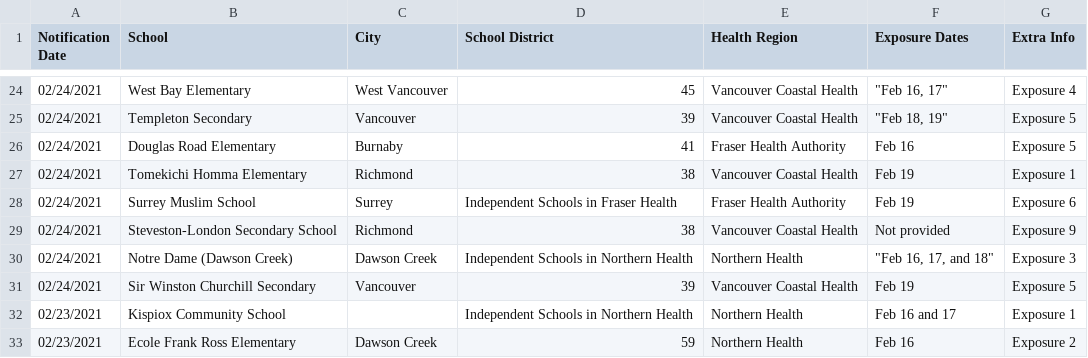
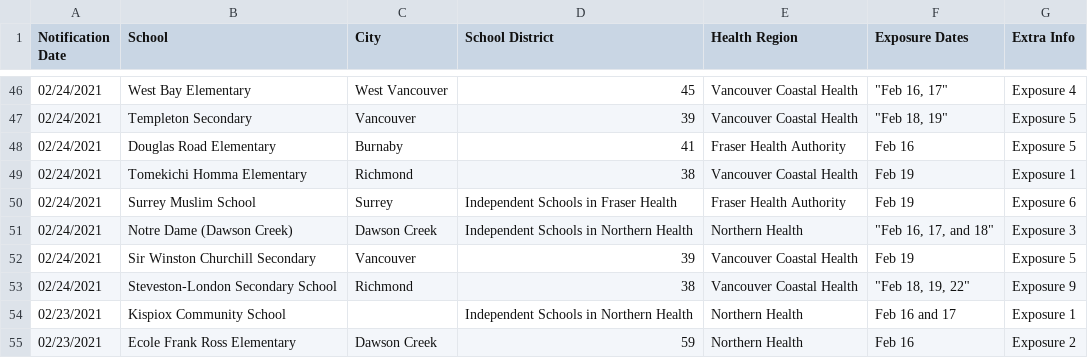
Before and after one commit to spod/bcschoolscoviddata, a CSV file: data/bc_school_covid_events_raw_data.csv, drawn as a sheet; only a part is shown, gaps mark what is left out; removed rows and columns are numbered as before the commit, all else as after; the diff covers the shown part only; the diff names each change by its address in the sheet, - before the commit and + after, or states it on an @@ line.

```diff
--- a/data/bc_school_covid_events_raw_data.csv
+++ b/data/bc_school_covid_events_raw_data.csv
-row 29: 02/24/2021 | Steveston-London Secondary School | Richmond | 38 | Vancouver Coastal Health | Not provided | Exposure 9
+row 53: 02/24/2021 | Steveston-London Secondary School | Richmond | 38 | Vancouver Coastal Health | "Feb 18, 19, 22" | Exposure 9
```
Also changed, not shown: 22 added rows elsewhere in this file, data/leaderboard.csv, data/raw_data.csv.
